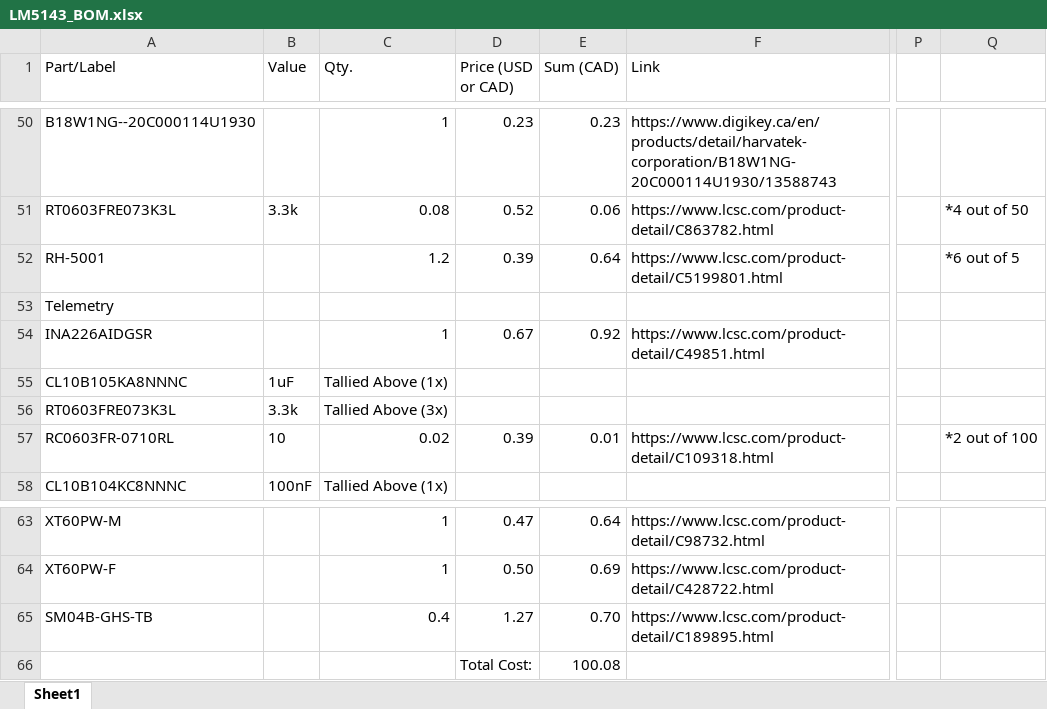
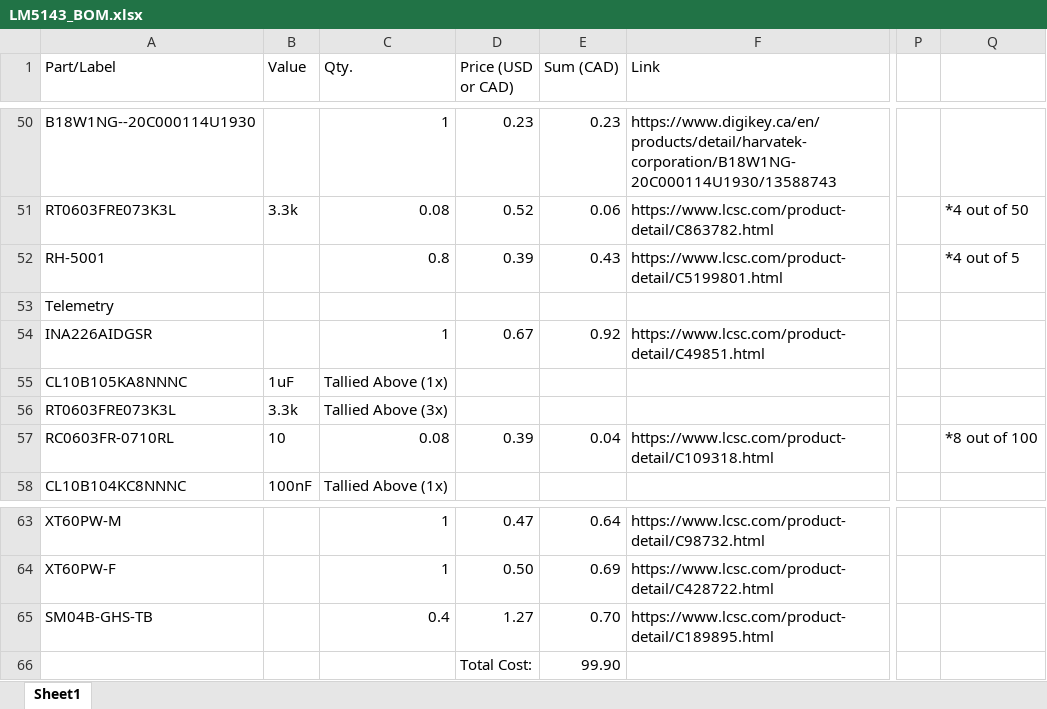
Before and after one commit to uwrobotics/MarsRoverElectricalKiCad, an Excel workbook: projects/LM5143_Buck/LM5143_BOM.xlsx, sheet Sheet1, drawn as a sheet; only a part is shown, gaps mark what is left out; values as stored, in another font and other column widths than the file's, no borders; the diff names each change by its address in the sheet, - before the commit and + after, or states it on an @@ line.

```diff
--- a/projects/LM5143_Buck/LM5143_BOM.xlsx (sheet Sheet1)
+++ b/projects/LM5143_Buck/LM5143_BOM.xlsx (sheet Sheet1)
-C52 (Qty.): 1.2
+C52 (Qty.): 0.8
-E52 (Sum (CAD)): 0.64
+E52 (Sum (CAD)): 0.43
-Q52: *6 out of 5
+Q52: *4 out of 5
-C57 (Qty.): 0.02
+C57 (Qty.): 0.08
-E57 (Sum (CAD)): 0.01
+E57 (Sum (CAD)): 0.04
-Q57: *2 out of 100
+Q57: *8 out of 100
-E66 (Sum (CAD)): 100.08
+E66 (Sum (CAD)): 99.90
```
Also changed, not shown: 11 other files.
